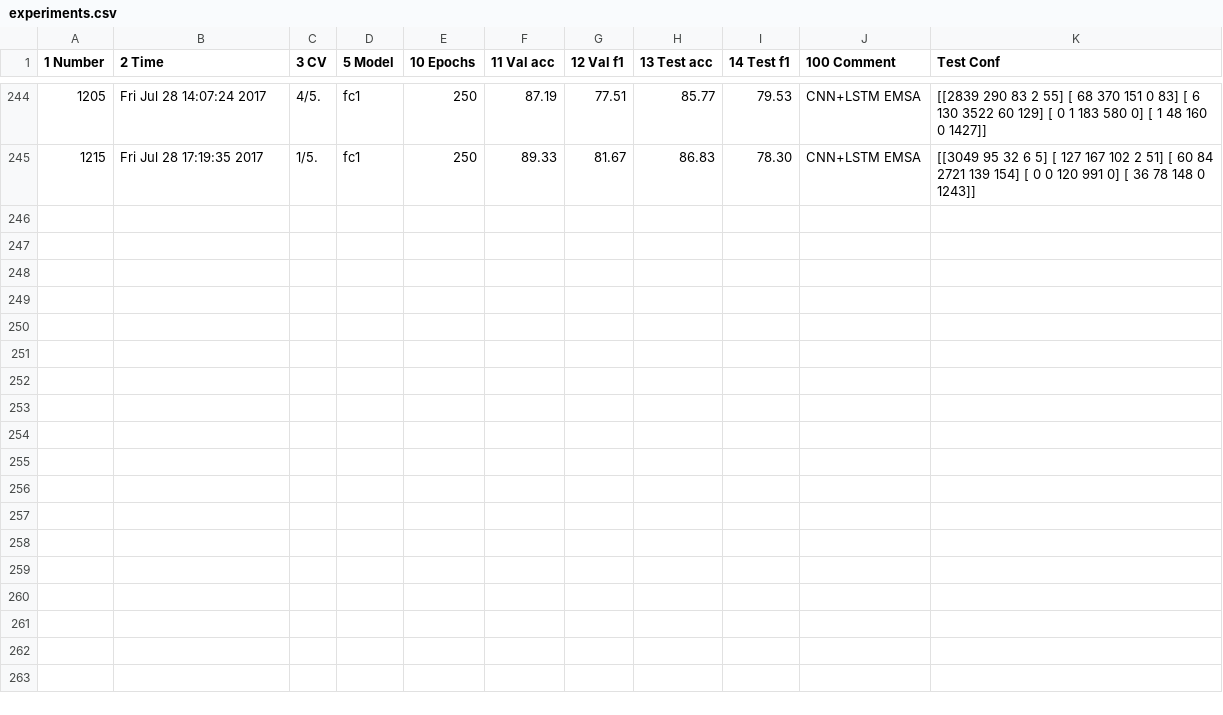
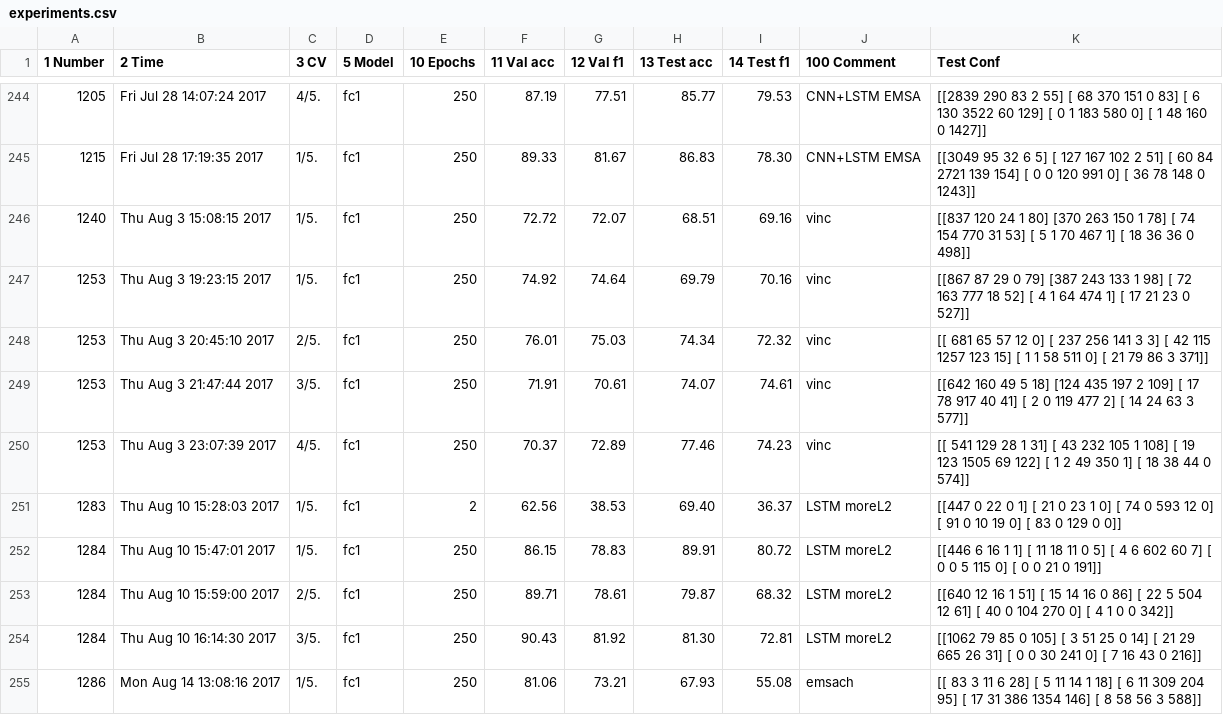
Before and after one commit to skjerns/AutoSleepScorerDev, a CSV file: experiments.csv, drawn as a sheet; only a part is shown, gaps mark what is left out; the diff names each change by its address in the sheet, - before the commit and + after, or states it on an @@ line.

```diff
--- a/experiments.csv
+++ b/experiments.csv
+row 246: 1240 | Thu Aug 3 15:08:15 2017 | 1/5. | fc1 | 250 | 72.72 | 72.07 | 68.51 | 69.16 | vinc | [[837 120 24 1 80] [370 263 150 1 78] [ 74 154 770 31 53] [ 5 1 70 467 1] [ 18 36 36 0 498]]
+row 247: 1253 | Thu Aug 3 19:23:15 2017 | 1/5. | fc1 | 250 | 74.92 | 74.64 | 69.79 | 70.16 | vinc | [[867 87 29 0 79] [387 243 133 1 98] [ 72 163 777 18 52] [ 4 1 64 474 1] [ 17 21 23 0 527]]
+row 248: 1253 | Thu Aug 3 20:45:10 2017 | 2/5. | fc1 | 250 | 76.01 | 75.03 | 74.34 | 72.32 | vinc | [[ 681 65 57 12 0] [ 237 256 141 3 3] [ 42 115 1257 123 15] [ 1 1 58 511 0] [ 21 79 86 3 371]]
+row 249: 1253 | Thu Aug 3 21:47:44 2017 | 3/5. | fc1 | 250 | 71.91 | 70.61 | 74.07 | 74.61 | vinc | [[642 160 49 5 18] [124 435 197 2 109] [ 17 78 917 40 41] [ 2 0 119 477 2] [ 14 24 63 3 577]]
+row 250: 1253 | Thu Aug 3 23:07:39 2017 | 4/5. | fc1 | 250 | 70.37 | 72.89 | 77.46 | 74.23 | vinc | [[ 541 129 28 1 31] [ 43 232 105 1 108] [ 19 123 1505 69 122] [ 1 2 49 350 1] [ 18 38 44 0 574]]
+row 251: 1283 | Thu Aug 10 15:28:03 2017 | 1/5. | fc1 | 2 | 62.56 | 38.53 | 69.40 | 36.37 | LSTM moreL2 | [[447 0 22 0 1] [ 21 0 23 1 0] [ 74 0 593 12 0] [ 91 0 10 19 0] [ 83 0 129 0 0]]
+row 252: 1284 | Thu Aug 10 15:47:01 2017 | 1/5. | fc1 | 250 | 86.15 | 78.83 | 89.91 | 80.72 | LSTM moreL2 | [[446 6 16 1 1] [ 11 18 11 0 5] [ 4 6 602 60 7] [ 0 0 5 115 0] [ 0 0 21 0 191]]
+row 253: 1284 | Thu Aug 10 15:59:00 2017 | 2/5. | fc1 | 250 | 89.71 | 78.61 | 79.87 | 68.32 | LSTM moreL2 | [[640 12 16 1 51] [ 15 14 16 0 86] [ 22 5 504 12 61] [ 40 0 104 270 0] [ 4 1 0 0 342]]
+row 254: 1284 | Thu Aug 10 16:14:30 2017 | 3/5. | fc1 | 250 | 90.43 | 81.92 | 81.30 | 72.81 | LSTM moreL2 | [[1062 79 85 0 105] [ 3 51 25 0 14] [ 21 29 665 26 31] [ 0 0 30 241 0] [ 7 16 43 0 216]]
+row 255: 1286 | Mon Aug 14 13:08:16 2017 | 1/5. | fc1 | 250 | 81.06 | 73.21 | 67.93 | 55.08 | emsach | [[ 83 3 11 6 28] [ 5 11 14 1 18] [ 6 11 309 204 95] [ 17 31 386 1354 146] [ 8 58 56 3 588]]
```
Also changed, not shown: 10 other files.
